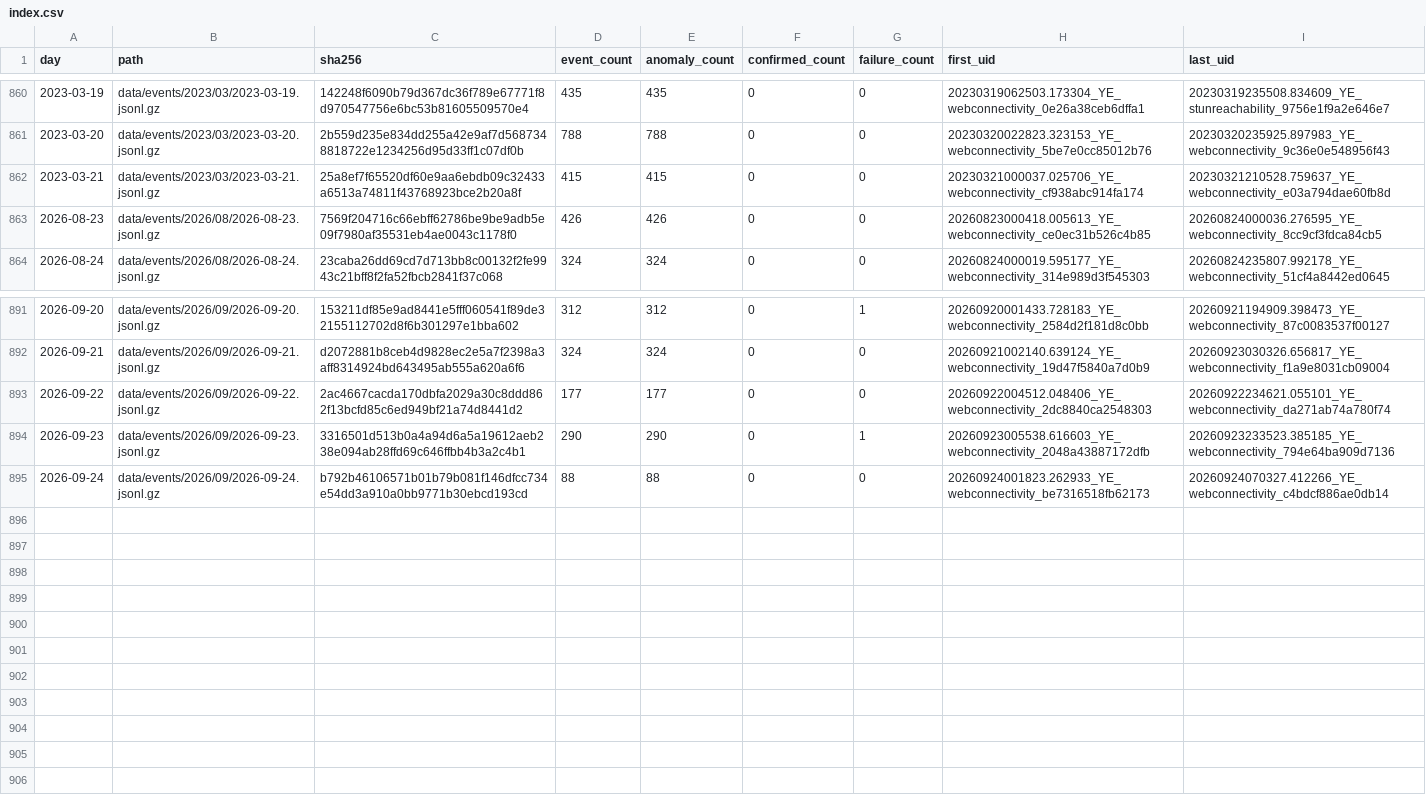
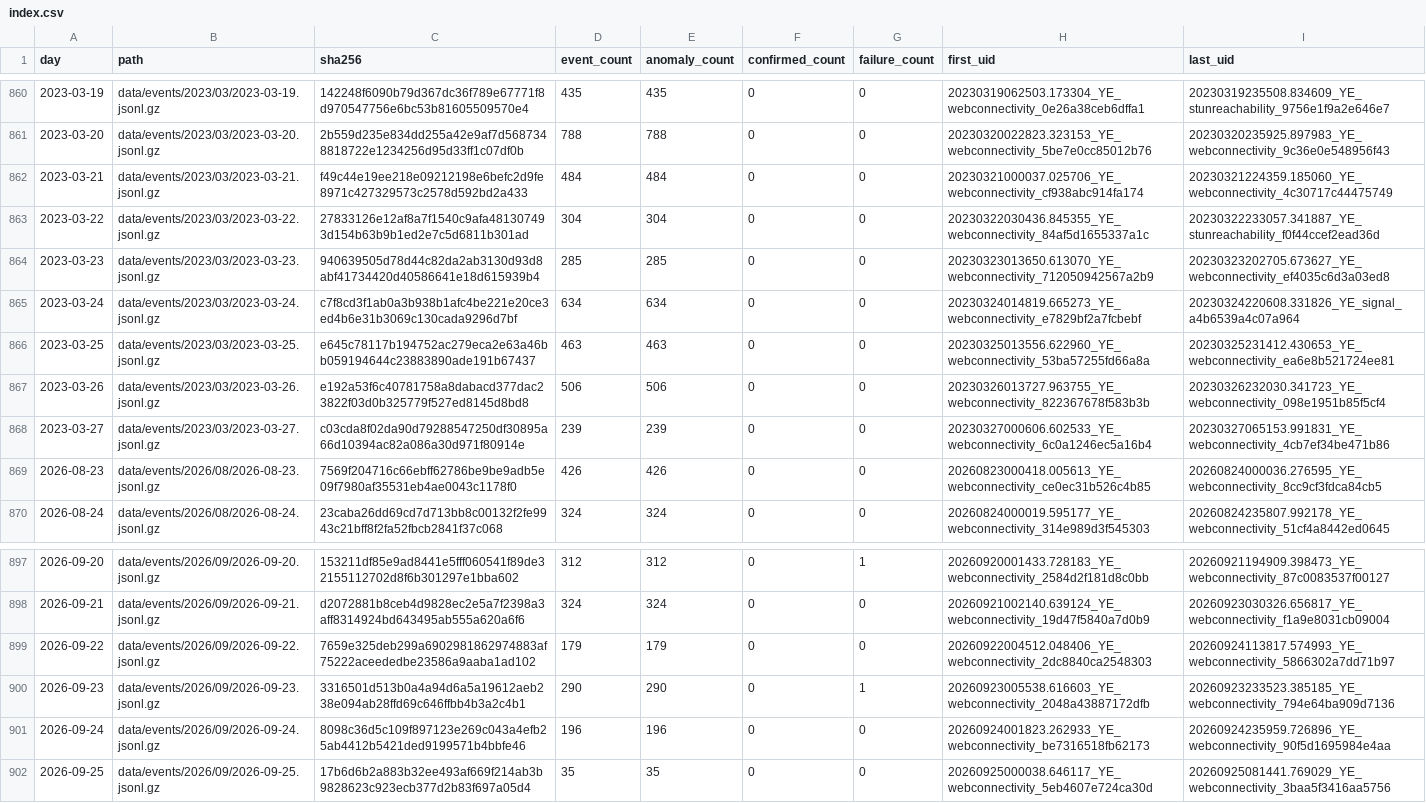
Before and after one commit to FreeTheDotYE/ye-censorship-evidence, a CSV file: data/events/index.csv, drawn as a sheet; only a part is shown, gaps mark what is left out.

Commit message:
data: update OONI evidence

```diff
--- a/data/events/index.csv
+++ b/data/events/index.csv
@@ -861,3 +861,9 @@ day,path,sha256,event_count,anomaly_count,confirmed_count,failure_count,first_ui
 2023-03-20,data/events/2023/03/2023-03-20.jsonl.gz,2b559d235e834dd255a42e9af7d5687348818722e1234256d95d33ff1c07df0b,788,788,0,0,20230320022823.323153_YE_webconnectivity_5be7e0cc85012b76,20230320235925.897983_YE_webconnectivity_9c36e0e548956f43
-2023-03-21,data/events/2023/03/2023-03-21.jsonl.gz,25a8ef7f65520df60e9aa6ebdb09c32433a6513a74811f43768923bce2b20a8f,415,415,0,0,20230321000037.025706_YE_webconnectivity_cf938abc914fa174,20230321210528.759637_YE_webconnectivity_e03a794dae60fb8d
+2023-03-21,data/events/2023/03/2023-03-21.jsonl.gz,f49c44e19ee218e09212198e6befc2d9fe8971c427329573c2578d592bd2a433,484,484,0,0,20230321000037.025706_YE_webconnectivity_cf938abc914fa174,20230321224359.185060_YE_webconnectivity_4c30717c44475749
+2023-03-22,data/events/2023/03/2023-03-22.jsonl.gz,27833126e12af8a7f1540c9afa481307493d154b63b9b1ed2e7c5d6811b301ad,304,304,0,0,20230322030436.845355_YE_webconnectivity_84af5d1655337a1c,20230322233057.341887_YE_stunreachability_f0f44ccef2ead36d
+2023-03-23,data/events/2023/03/2023-03-23.jsonl.gz,940639505d78d44c82da2ab3130d93d8abf41734420d40586641e18d615939b4,285,285,0,0,20230323013650.613070_YE_webconnectivity_712050942567a2b9,20230323202705.673627_YE_webconnectivity_ef4035c6d3a03ed8
+2023-03-24,data/events/2023/03/2023-03-24.jsonl.gz,c7f8cd3f1ab0a3b938b1afc4be221e20ce3ed4b6e31b3069c130cada9296d7bf,634,634,0,0,20230324014819.665273_YE_webconnectivity_e7829bf2a7fcbebf,20230324220608.331826_YE_signal_a4b6539a4c07a964
+2023-03-25,data/events/2023/03/2023-03-25.jsonl.gz,e645c78117b194752ac279eca2e63a46bb059194644c23883890ade191b67437,463,463,0,0,20230325013556.622960_YE_webconnectivity_53ba57255fd66a8a,20230325231412.430653_YE_webconnectivity_ea6e8b521724ee81
+2023-03-26,data/events/2023/03/2023-03-26.jsonl.gz,e192a53f6c40781758a8dabacd377dac23822f03d0b325779f527ed8145d8bd8,506,506,0,0,20230326013727.963755_YE_webconnectivity_822367678f583b3b,20230326232030.341723_YE_webconnectivity_098e1951b85f5cf4
+2023-03-27,data/events/2023/03/2023-03-27.jsonl.gz,c03cda8f02da90d79288547250df30895a66d10394ac82a086a30d971f80914e,239,239,0,0,20230327000606.602533_YE_webconnectivity_6c0a1246ec5a16b4,20230327065153.991831_YE_webconnectivity_4cb7ef34be471b86
 2026-08-23,data/events/2026/08/2026-08-23.jsonl.gz,7569f204716c66ebff62786be9be9adb5e09f7980af35531eb4ae0043c1178f0,426,426,0,0,20260823000418.005613_YE_webconnectivity_ce0ec31b526c4b85,20260824000036.276595_YE_webconnectivity_8cc9cf3fdca84cb5
@@ -892,4 +898,5 @@ day,path,sha256,event_count,anomaly_count,confirmed_count,failure_count,first_ui
 2026-09-21,data/events/2026/09/2026-09-21.jsonl.gz,d2072881b8ceb4d9828ec2e5a7f2398a3aff8314924bd643495ab555a620a6f6,324,324,0,0,20260921002140.639124_YE_webconnectivity_19d47f5840a7d0b9,20260923030326.656817_YE_webconnectivity_f1a9e8031cb09004
-2026-09-22,data/events/2026/09/2026-09-22.jsonl.gz,2ac4667cacda170dbfa2029a30c8ddd862f13bcfd85c6ed949bf21a74d8441d2,177,177,0,0,20260922004512.048406_YE_webconnectivity_2dc8840ca2548303,20260922234621.055101_YE_webconnectivity_da271ab74a780f74
+2026-09-22,data/events/2026/09/2026-09-22.jsonl.gz,7659e325deb299a6902981862974883af75222aceededbe23586a9aaba1ad102,179,179,0,0,20260922004512.048406_YE_webconnectivity_2dc8840ca2548303,20260924113817.574993_YE_webconnectivity_5866302a7dd71b97
 2026-09-23,data/events/2026/09/2026-09-23.jsonl.gz,3316501d513b0a4a94d6a5a19612aeb238e094ab28ffd69c646ffbb4b3a2c4b1,290,290,0,1,20260923005538.616603_YE_webconnectivity_2048a43887172dfb,20260923233523.385185_YE_webconnectivity_794e64ba909d7136
-2026-09-24,data/events/2026/09/2026-09-24.jsonl.gz,b792b46106571b01b79b081f146dfcc734e54dd3a910a0bb9771b30ebcd193cd,88,88,0,0,20260924001823.262933_YE_webconnectivity_be7316518fb62173,20260924070327.412266_YE_webconnectivity_c4bdcf886ae0db14
+2026-09-24,data/events/2026/09/2026-09-24.jsonl.gz,8098c36d5c109f897123e269c043a4efb25ab4412b5421ded9199571b4bbfe46,196,196,0,0,20260924001823.262933_YE_webconnectivity_be7316518fb62173,20260924235959.726896_YE_webconnectivity_90f5d1695984e4aa
+2026-09-25,data/events/2026/09/2026-09-25.jsonl.gz,17b6d6b2a883b32ee493af669f214ab3b9828623c923ecb377d2b83f697a05d4,35,35,0,0,20260925000038.646117_YE_webconnectivity_5eb4607e724ca30d,20260925081441.769029_YE_webconnectivity_3baa5f3416aa5756
```
Also changed, not shown: data/aggregates/daily_by_network.csv, data/aggregates/daily_by_test.csv, 13 other files.
